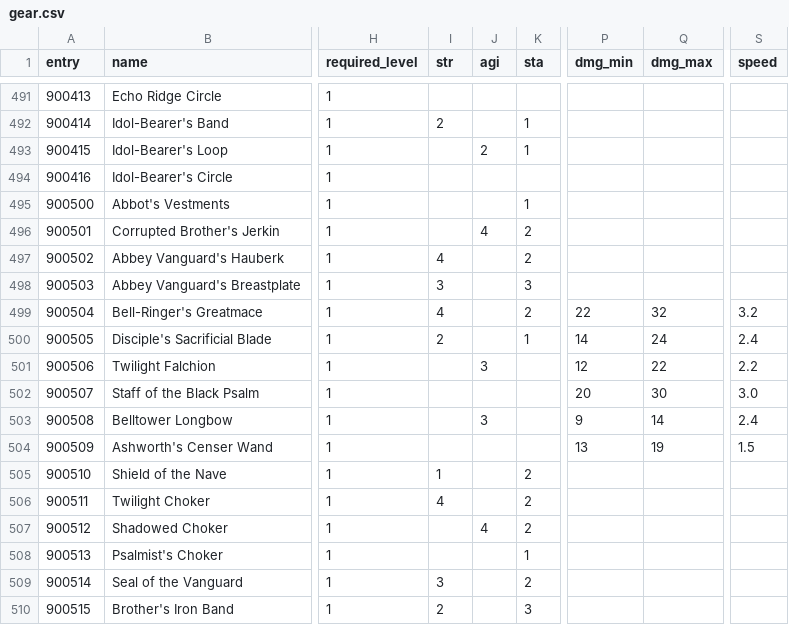
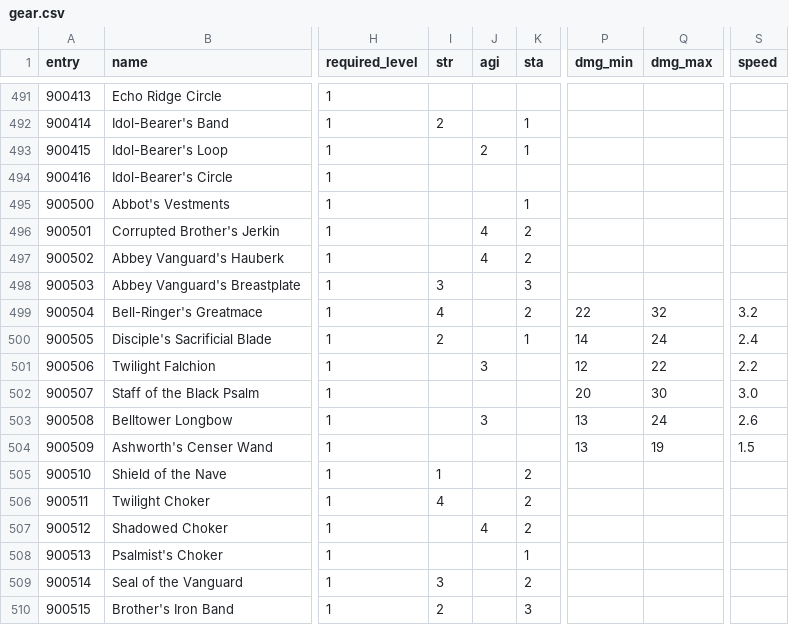
Before and after one commit to dmavs412/twilights-eve-wow, a CSV file: data/twilights-eve/gear.csv, drawn as a sheet; only a part is shown, gaps mark what is left out; the diff names each change by its address in the sheet, - before the commit and + after, or states it on an @@ line.

```diff
--- a/data/twilights-eve/gear.csv
+++ b/data/twilights-eve/gear.csv
-I497 (str): 4
+I497 (str): (empty)
-J497 (agi): (empty)
+J497 (agi): 4
-P503 (dmg_min): 9
+P503 (dmg_min): 13
-Q503 (dmg_max): 14
+Q503 (dmg_max): 24
-S503 (speed): 2.4
+S503 (speed): 2.6
```
Also changed, not shown: data/twilights-eve/master.csv, 10 other files.
